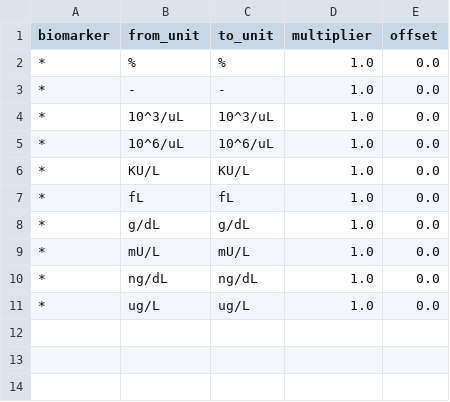
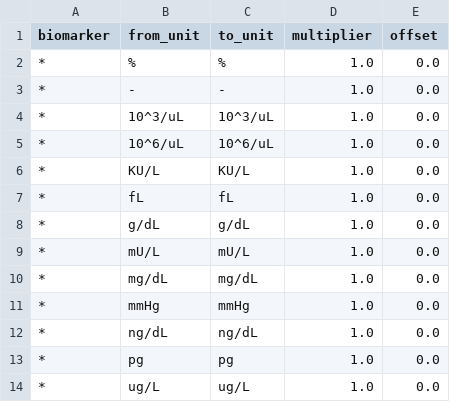
Before and after one commit to YashJ02/AAI-6620-NLP-Final-Project, a CSV file: knowledge_base/reference_ranges/unit_conversion_map.csv, drawn as a sheet.

```diff
--- a/knowledge_base/reference_ranges/unit_conversion_map.csv
+++ b/knowledge_base/reference_ranges/unit_conversion_map.csv
@@ -9,3 +9,6 @@ biomarker,from_unit,to_unit,multiplier,offset
 *,mU/L,mU/L,1.0,0.0
+*,mg/dL,mg/dL,1.0,0.0
+*,mmHg,mmHg,1.0,0.0
 *,ng/dL,ng/dL,1.0,0.0
+*,pg,pg,1.0,0.0
 *,ug/L,ug/L,1.0,0.0
```
Also changed, not shown: knowledge_base/reference_ranges/biomarker_reference_ranges.csv, 4 other files.
